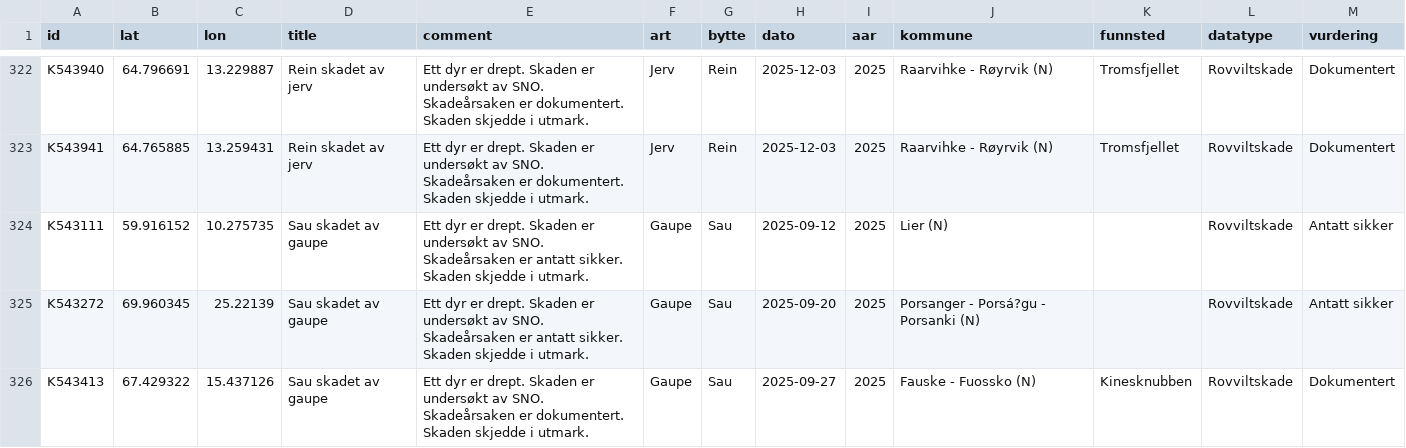
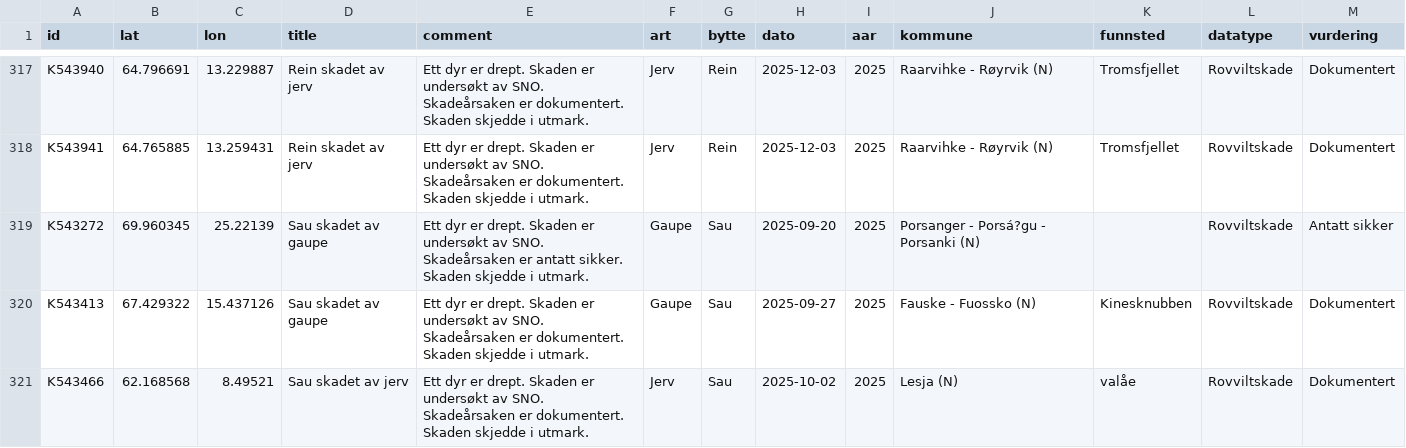
Before and after one commit to bergea1/rovbase-data, a CSV file: rovbase-no-1y.csv, drawn as a sheet; only a part is shown, gaps mark what is left out; the shorter side is filled out with more unchanged rows; the diff covers the shown part only; the diff names each change by its address in the sheet, - before the commit and + after, or states it on an @@ line.

```diff
--- a/rovbase-no-1y.csv
+++ b/rovbase-no-1y.csv
-row 324: K543111 | 59.916152 | 10.275735 | Sau skadet av gaupe | Ett dyr er drept. Skaden er undersøkt av SNO. Skadeårsaken er antatt sikker. Skaden skjedde i utmark. | Gaupe | Sau | 2025-09-12 | 2025 | Lier (N) |  | Rovviltskade | Antatt sikker
```
Also changed, not shown: 13 removed rows elsewhere in this file, rovbase-1y.csv, 7 other files.
